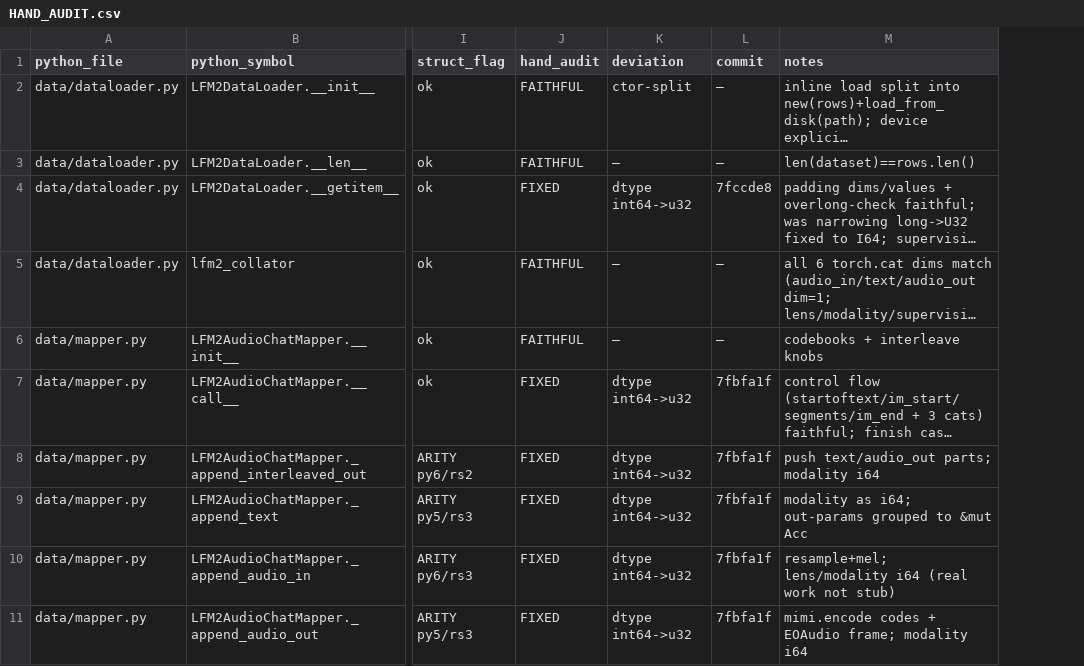
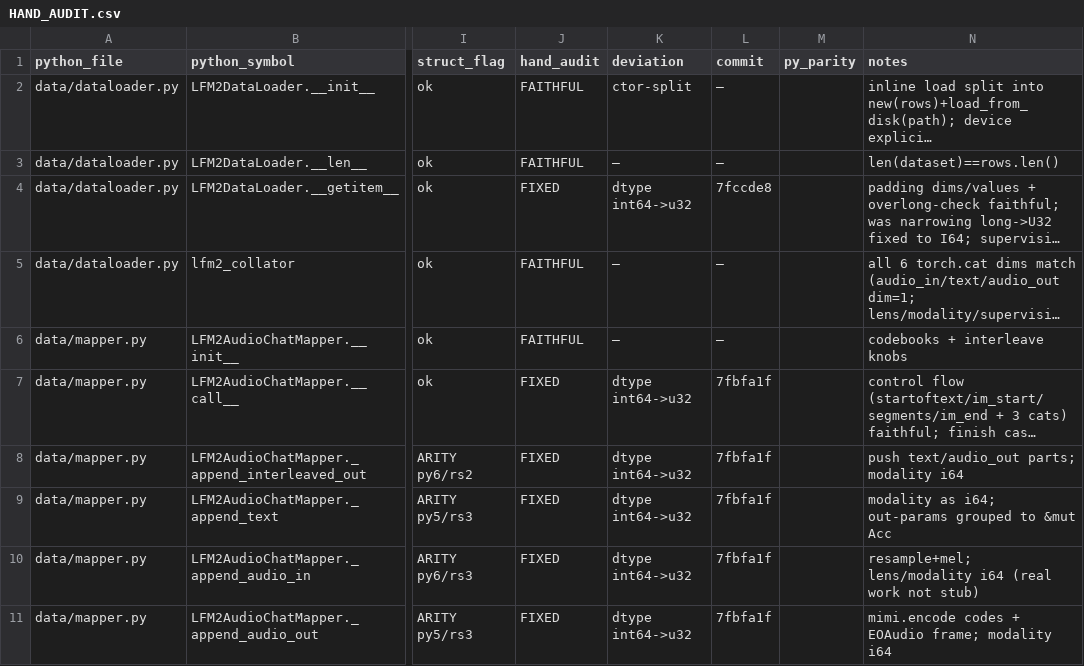
Before and after one commit to SolaceHarmony/emberharmony, a CSV file: experiments/lfm2-audio-voice/liquid-audio-rs/parity/HAND_AUDIT.csv, drawn as a sheet; only a part is shown, gaps mark what is left out; long unchanged cells end in …; the diff names each change by its address in the sheet, - before the commit and + after, or states it on an @@ line.

```diff
--- a/experiments/lfm2-audio-voice/liquid-audio-rs/parity/HAND_AUDIT.csv
+++ b/experiments/lfm2-audio-voice/liquid-audio-rs/parity/HAND_AUDIT.csv
+column M (py_parity), empty
```
Also changed, not shown: experiments/lfm2-audio-voice/liquid-audio-rs/parity/hand_audit_seed.csv, 1 other file.
